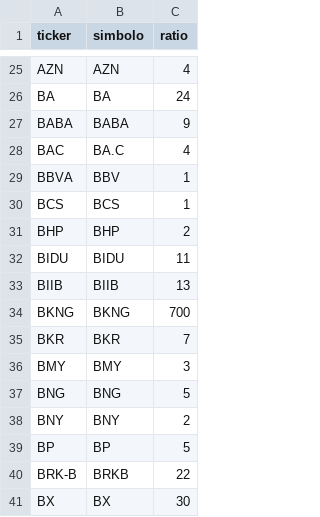
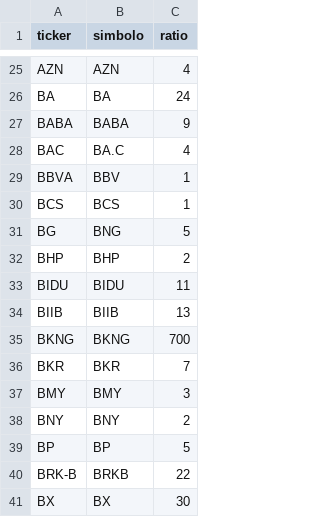
Before and after one commit to Guilloteeeeeee/TODO-CEDEAR, a CSV file: data/cedears.csv, drawn as a sheet; only a part is shown, gaps mark what is left out; removed rows and columns are numbered as before the commit, all else as after; the diff names each change by its address in the sheet, - before the commit and + after, or states it on an @@ line.

```diff
--- a/data/cedears.csv
+++ b/data/cedears.csv
+row 31: BG | BNG | 5
-row 37: BNG | BNG | 5
```
Also changed, not shown: 7 other files.
